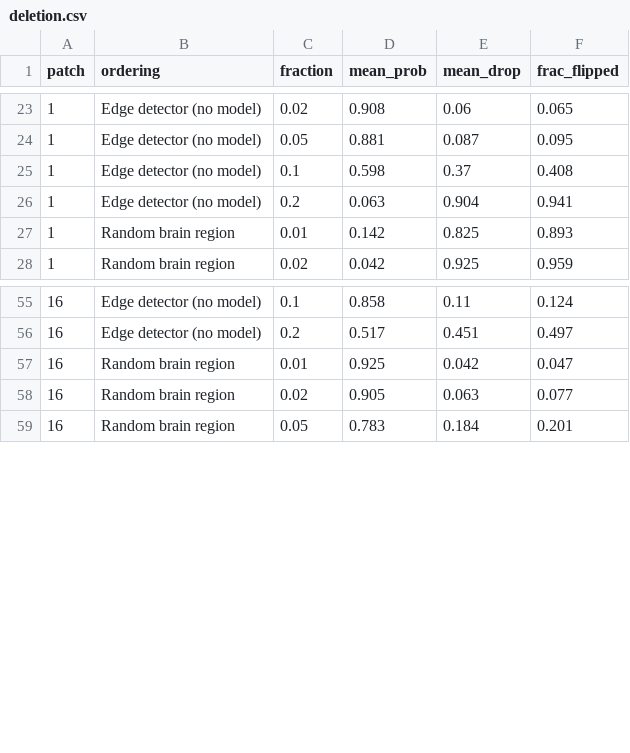
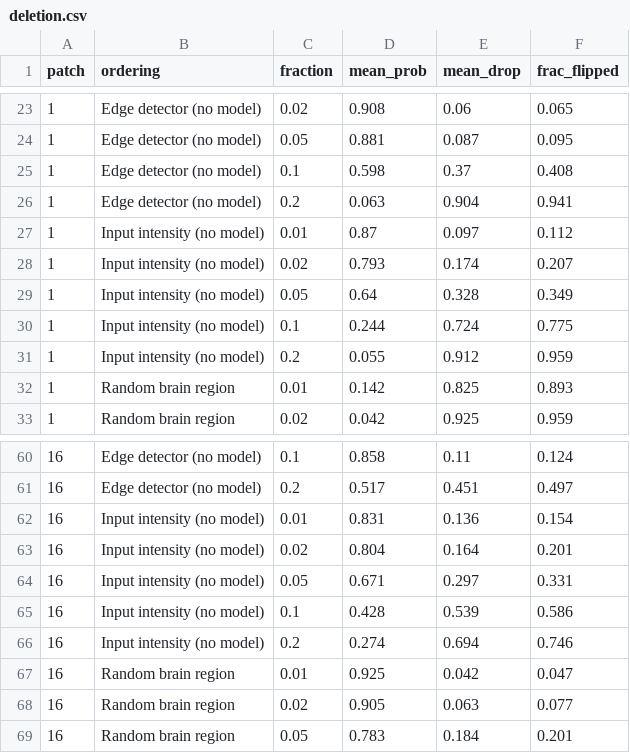
Before and after one commit to CiaranLy/xAI-Journal, a CSV file: experiment/results/deletion.csv, drawn as a sheet; only a part is shown, gaps mark what is left out.

```diff
--- a/experiment/results/deletion.csv
+++ b/experiment/results/deletion.csv
@@ -26,2 +26,7 @@ patch,ordering,fraction,mean_prob,mean_drop,frac_flipped
 1,Edge detector (no model),0.2,0.063,0.904,0.941
+1,Input intensity (no model),0.01,0.87,0.097,0.112
+1,Input intensity (no model),0.02,0.793,0.174,0.207
+1,Input intensity (no model),0.05,0.64,0.328,0.349
+1,Input intensity (no model),0.1,0.244,0.724,0.775
+1,Input intensity (no model),0.2,0.055,0.912,0.959
 1,Random brain region,0.01,0.142,0.825,0.893
@@ -56,2 +61,7 @@ patch,ordering,fraction,mean_prob,mean_drop,frac_flipped
 16,Edge detector (no model),0.2,0.517,0.451,0.497
+16,Input intensity (no model),0.01,0.831,0.136,0.154
+16,Input intensity (no model),0.02,0.804,0.164,0.201
+16,Input intensity (no model),0.05,0.671,0.297,0.331
+16,Input intensity (no model),0.1,0.428,0.539,0.586
+16,Input intensity (no model),0.2,0.274,0.694,0.746
 16,Random brain region,0.01,0.925,0.042,0.047
```
Also changed, not shown: experiment/results/localisation.csv, 12 other files.
